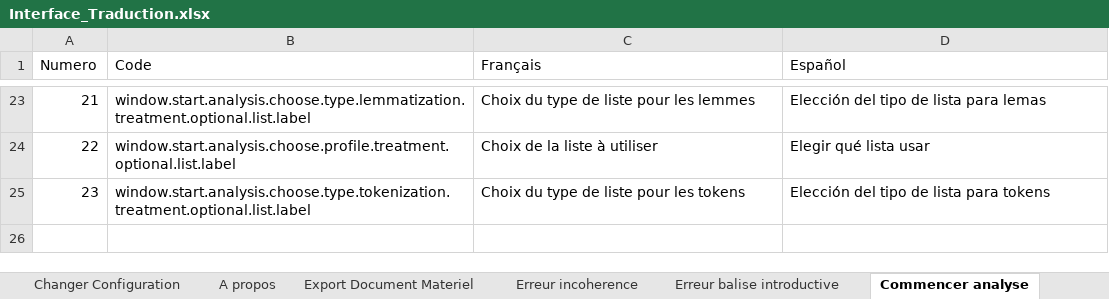
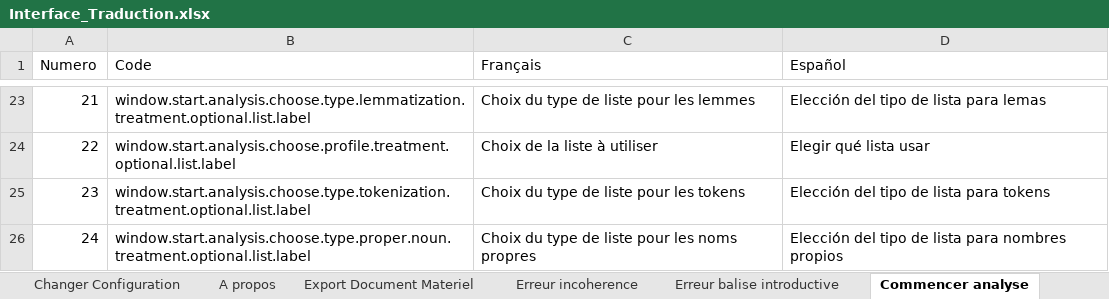
Before and after one commit to Jeremy-Leda/Caerus, an Excel workbook: Interface_Traduction.xlsx, sheet Commencer analyse, drawn as a sheet; only a part is shown, gaps mark what is left out; values as stored, in another font and other column widths than the file's, no borders; table styles not drawn; the diff names each change by its address in the sheet, - before the commit and + after, or states it on an @@ line.

Commit message:
- Finalisation de la gestion de la liste des noms propres (WIP)

```diff
--- a/Interface_Traduction.xlsx (sheet Commencer analyse)
+++ b/Interface_Traduction.xlsx (sheet Commencer analyse)
+row 26: 24 | window.start.analysis.choose.type.proper.noun.treatment.optional.list.label | Choix du type de liste pour les noms propres | Elección del tipo de lista para nombres propios
```
Also changed, not shown: sheet ES_Properties, sheet FR_Properties, sheet Constants.
